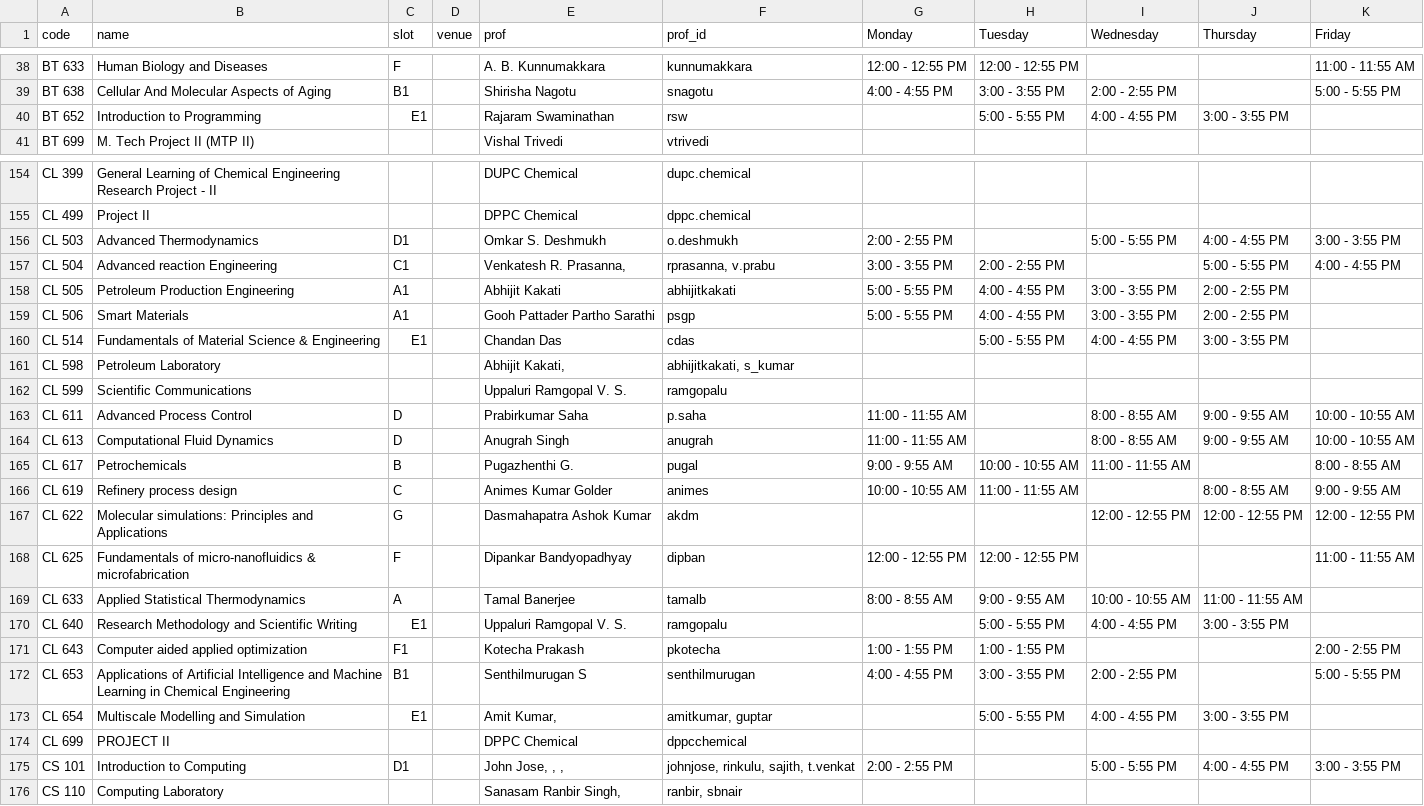
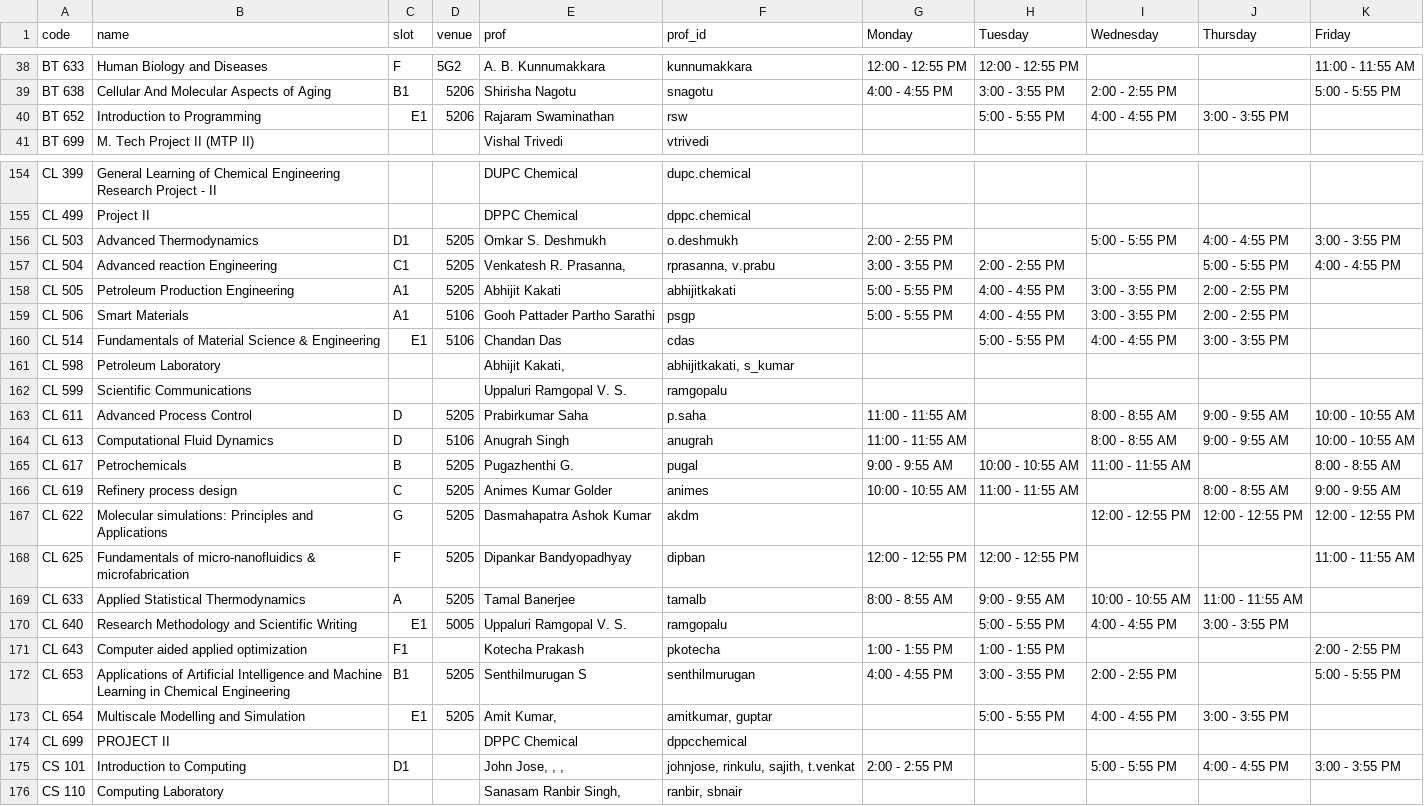
Before and after one commit to swciitg/smart-timetable, a CSV file: data/courses_csv.csv, drawn as a sheet; only a part is shown, gaps mark what is left out; the diff covers the shown part only; the diff names each change by its address in the sheet, - before the commit and + after, or states it on an @@ line.

```diff
--- a/data/courses_csv.csv
+++ b/data/courses_csv.csv
-D38 (venue): (empty)
+D38 (venue): 5G2
-D39:D40 (venue): (empty)
+D39:D40 (venue): 5206
-D156:D158 (venue): (empty)
+D156:D158 (venue): 5205
-D159:D160 (venue): (empty)
+D159:D160 (venue): 5106
-D163 (venue): (empty)
+D163 (venue): 5205
-D164 (venue): (empty)
+D164 (venue): 5106
-D165:D169 (venue): (empty)
+D165:D169 (venue): 5205
-D170 (venue): (empty)
+D170 (venue): 5005
-D172:D173 (venue): (empty)
+D172:D173 (venue): 5205
```
Also changed, not shown: 64 edited cells elsewhere in this file.
